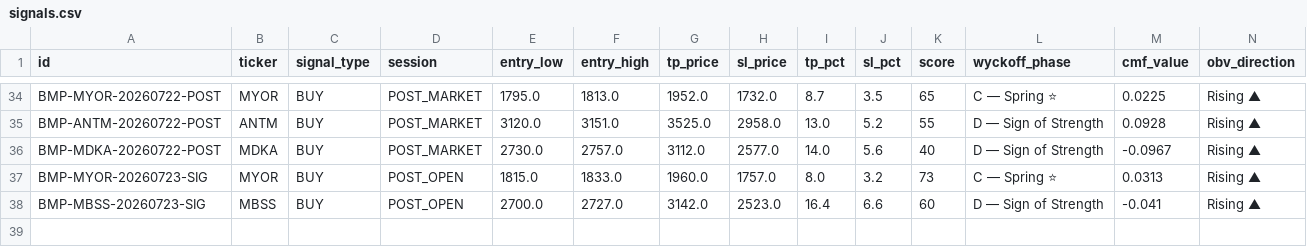
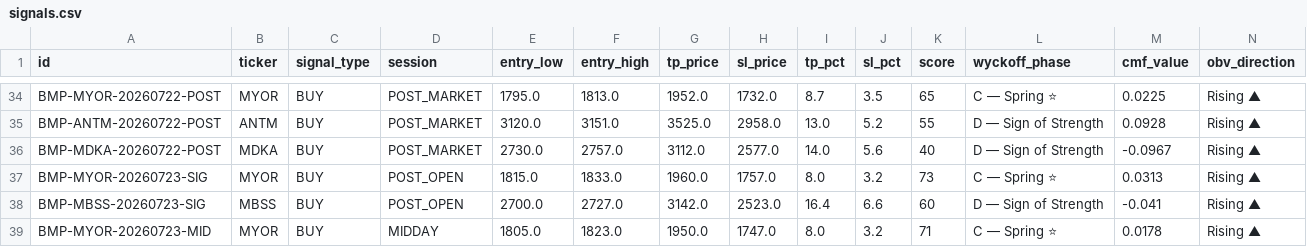
Before and after one commit to aryarifki/bandarmology-signalsFork, a CSV file: data/signals.csv, drawn as a sheet; only a part is shown, gaps mark what is left out; rows hold the shown columns only; the diff names each change by its address in the sheet, - before the commit and + after, or states it on an @@ line.

Commit message:
signals MIDDAY 2026-07-23 05:40 UTC

```diff
--- a/data/signals.csv
+++ b/data/signals.csv
+row 39: BMP-MYOR-20260723-MID | MYOR | BUY | MIDDAY | 1805.0 | 1823.0 | 1950.0 | 1747.0 | 8.0 | 3.2 | 71 | C — Spring ⭐ | 0.0178 | Rising ▲
```
